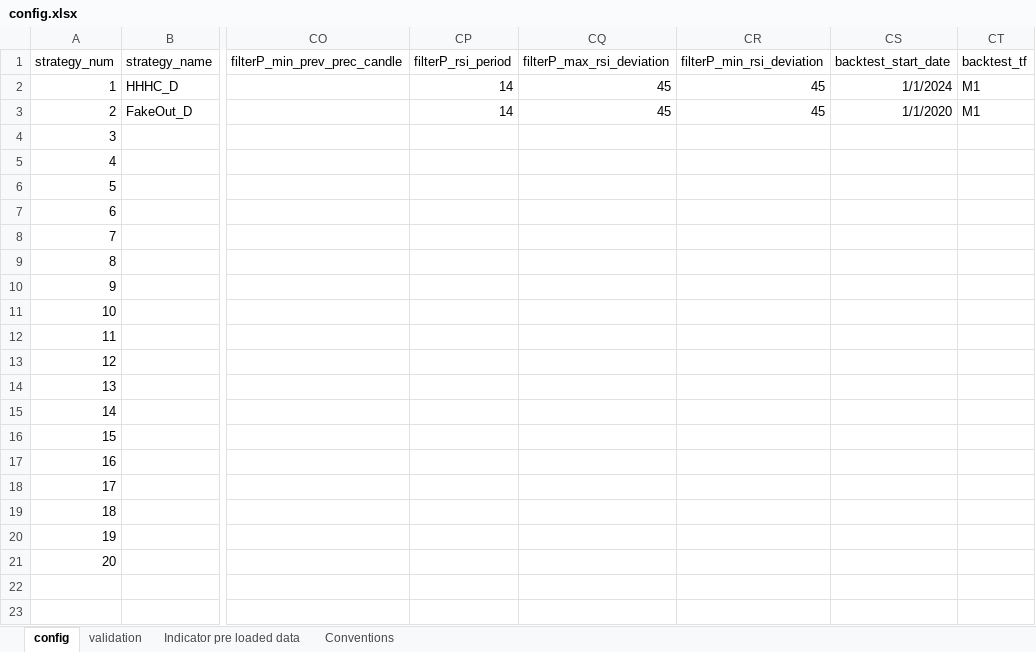
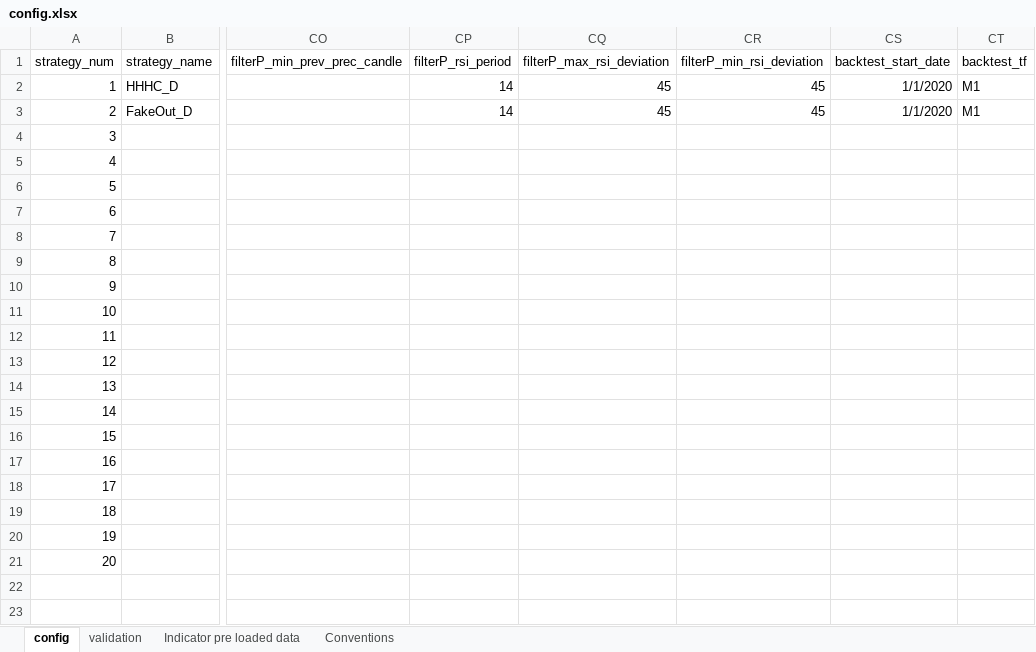
Before and after one commit to Roman-Geyzer/MST50_Trading_Bot, an Excel workbook: config.xlsx, sheet config, drawn as a sheet; only a part is shown, gaps mark what is left out; values as stored, in another font and other column widths than the file's, no borders; the diff names each change by its address in the sheet, - before the commit and + after, or states it on an @@ line.

```diff
--- a/config.xlsx (sheet config)
+++ b/config.xlsx (sheet config)
-CS2 (backtest_start_date): 1/1/2024
+CS2 (backtest_start_date): 1/1/2020
```
Also changed, not shown: 5 other files.
